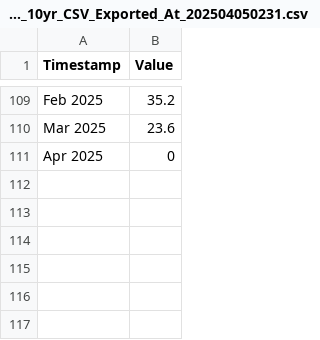
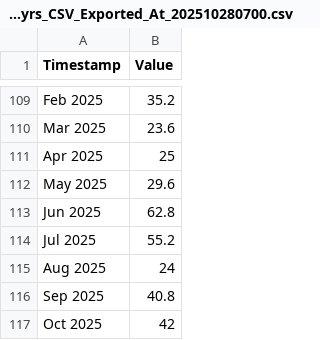
Before and after one commit to Data-4-Climate-Action-Edinburgh/D4CAE_dashboard, a CSV file: data/Comiston_monthly_10yrs_CSV_Exported_At_202510280700.csv (was data/rainfall/Comiston_monthly_10yr_CSV_Exported_At_202504050231.csv), drawn as a sheet; only a part is shown, gaps mark what is left out.

```diff
--- a/data/rainfall/Comiston_monthly_10yr_CSV_Exported_At_202504050231.csv
+++ b/data/Comiston_monthly_10yrs_CSV_Exported_At_202510280700.csv
@@ -110,2 +110,8 @@ Feb 2025,35.2
 Mar 2025,23.6
-Apr 2025,0
+Apr 2025,25
+May 2025,29.6
+Jun 2025,62.8
+Jul 2025,55.2
+Aug 2025,24
+Sep 2025,40.8
+Oct 2025,42
```
Also changed, not shown: data/Gogarbank_monthly_10yrs_CSV_Exported_At_202510280701.csv, data/Harelaw_monthly_10yrs_CSV_Exported_At_202510280702.csv, 23 other files.
